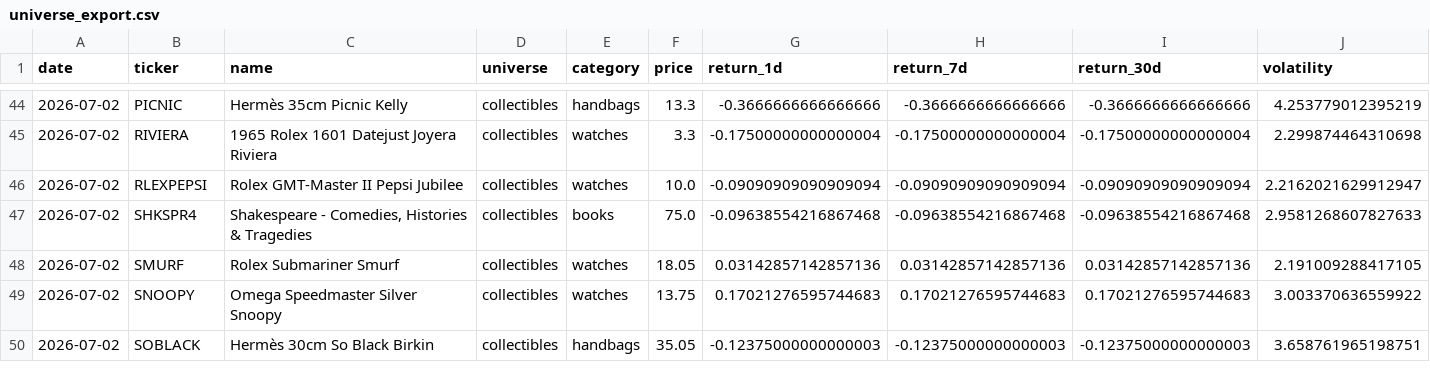
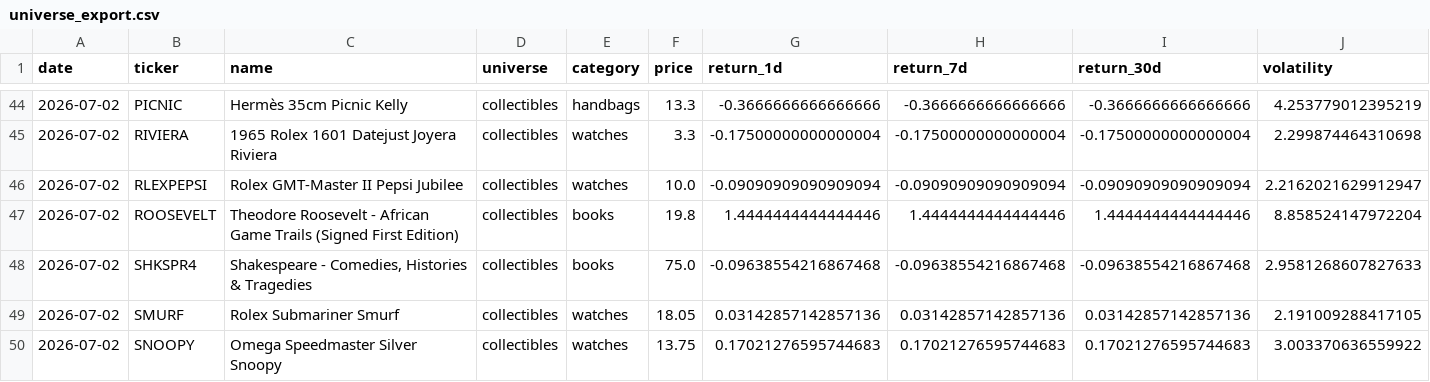
Before and after one commit to Marshdoggo/rally-terminal, a CSV file: data/processed/universe_export.csv, drawn as a sheet; only a part is shown, gaps mark what is left out; the shorter side is filled out with more unchanged rows; rows hold the shown columns only; the diff names each change by its address in the sheet, - before the commit and + after, or states it on an @@ line.

```diff
--- a/data/processed/universe_export.csv
+++ b/data/processed/universe_export.csv
+row 47: 2026-07-02 | ROOSEVELT | Theodore Roosevelt - African Game Trails (Signed First Edition) | collectibles | books | 19.8 | 1.4444444444444446 | 1.4444444444444446 | 1.4444444444444446 | 8.858524147972204
```
Also changed, not shown: data/normalized/price_observations.csv, data/processed/exchange_data_quality_report.csv, 13 other files.
